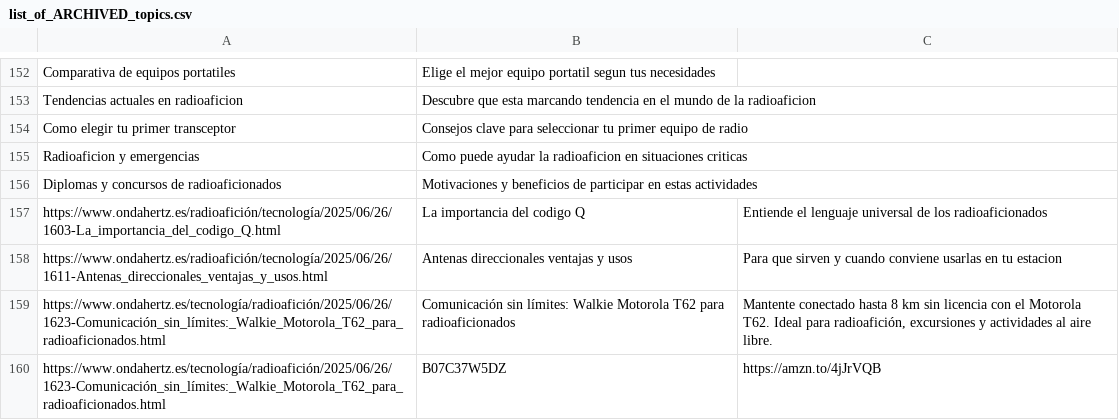
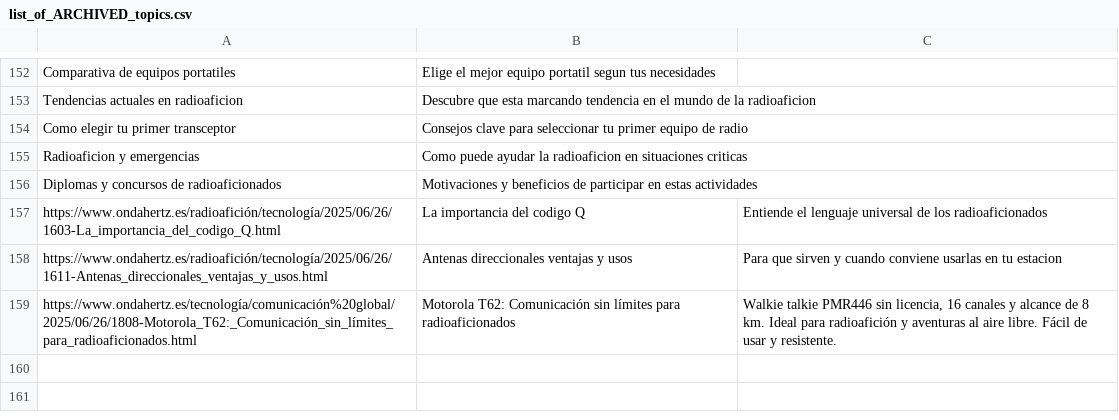
Before and after one commit to agigante80/OndaHertz_es, a CSV file: AI_content/list_of_ARCHIVED_topics.csv, drawn as a sheet; only a part is shown, gaps mark what is left out; the diff names each change by its address in the sheet, - before the commit and + after, or states it on an @@ line.

Commit message:
fixing affiliate content generation

```diff
--- a/AI_content/list_of_ARCHIVED_topics.csv
+++ b/AI_content/list_of_ARCHIVED_topics.csv
-A159: https://www.ondahertz.es/tecnología/radioafición/2025/06/26/1623-Comunicación_sin_límites:_Walkie_Motorola_T62_para_radioaficionados.html
+A159: https://www.ondahertz.es/tecnología/comunicación%20global/2025/06/26/1808-Motorola_T62:_Comunicación_sin_límites_para_radioaficionados.html
-B159: Comunicación sin límites: Walkie Motorola T62 para radioaficionados
+B159: Motorola T62: Comunicación sin límites para radioaficionados
-C159: Mantente conectado hasta 8 km sin licencia con el Motorola T62. Ideal para radioafición, excursiones y actividades al aire libre.
+C159: Walkie talkie PMR446 sin licencia, 16 canales y alcance de 8 km. Ideal para radioafición y aventuras al aire libre. Fácil de usar y resistente.
-row 160: https://www.ondahertz.es/tecnología/radioafición/2025/06/26/1623-Comunicación_sin_límites:_Walkie_Motorola_T62_para_radioaficionados.html | B07C37W5DZ | https://amzn.to/4jJrVQB
```
Also changed, not shown: AI_content/list_of_NEW_topics.csv, 8 other files.
